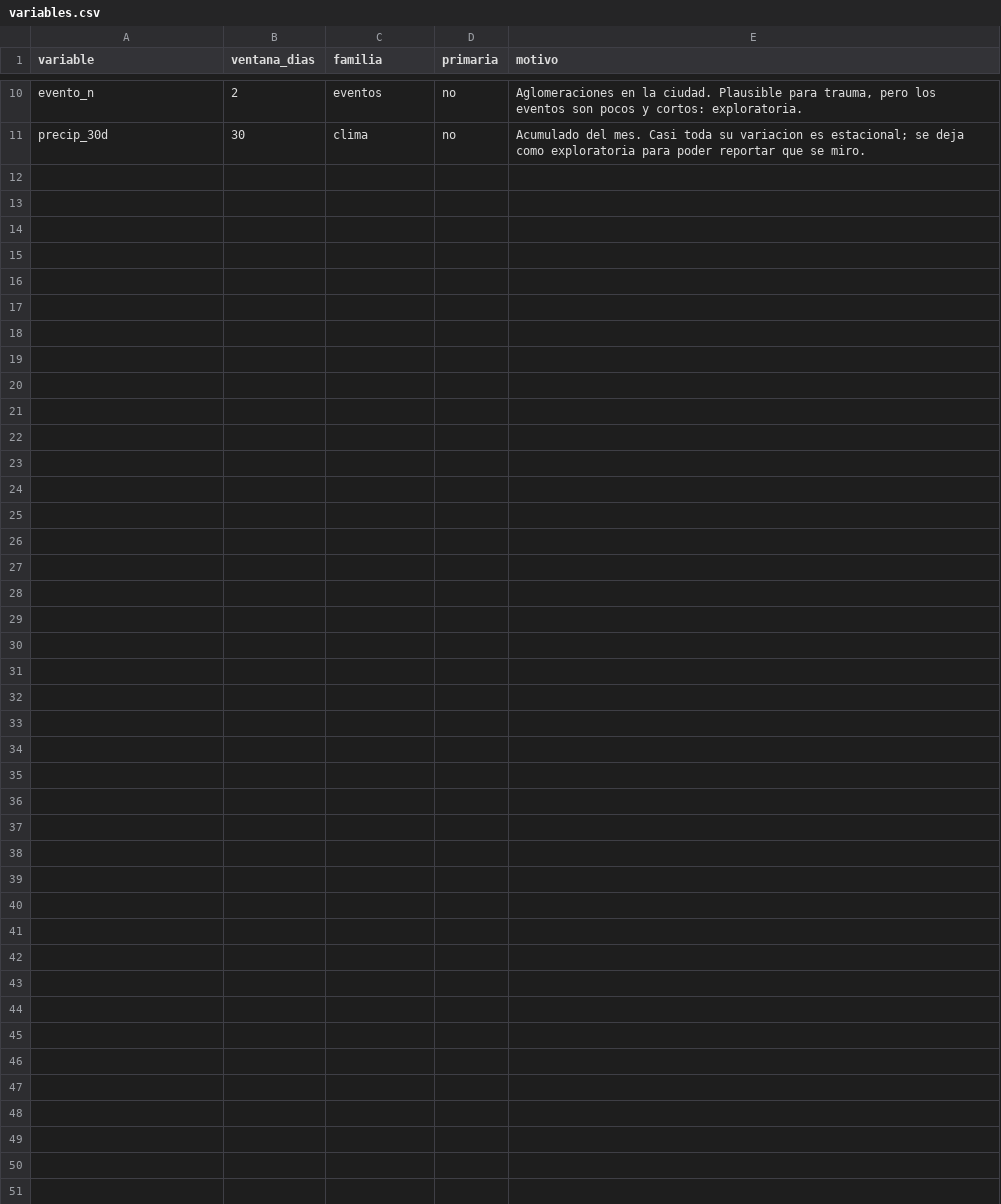
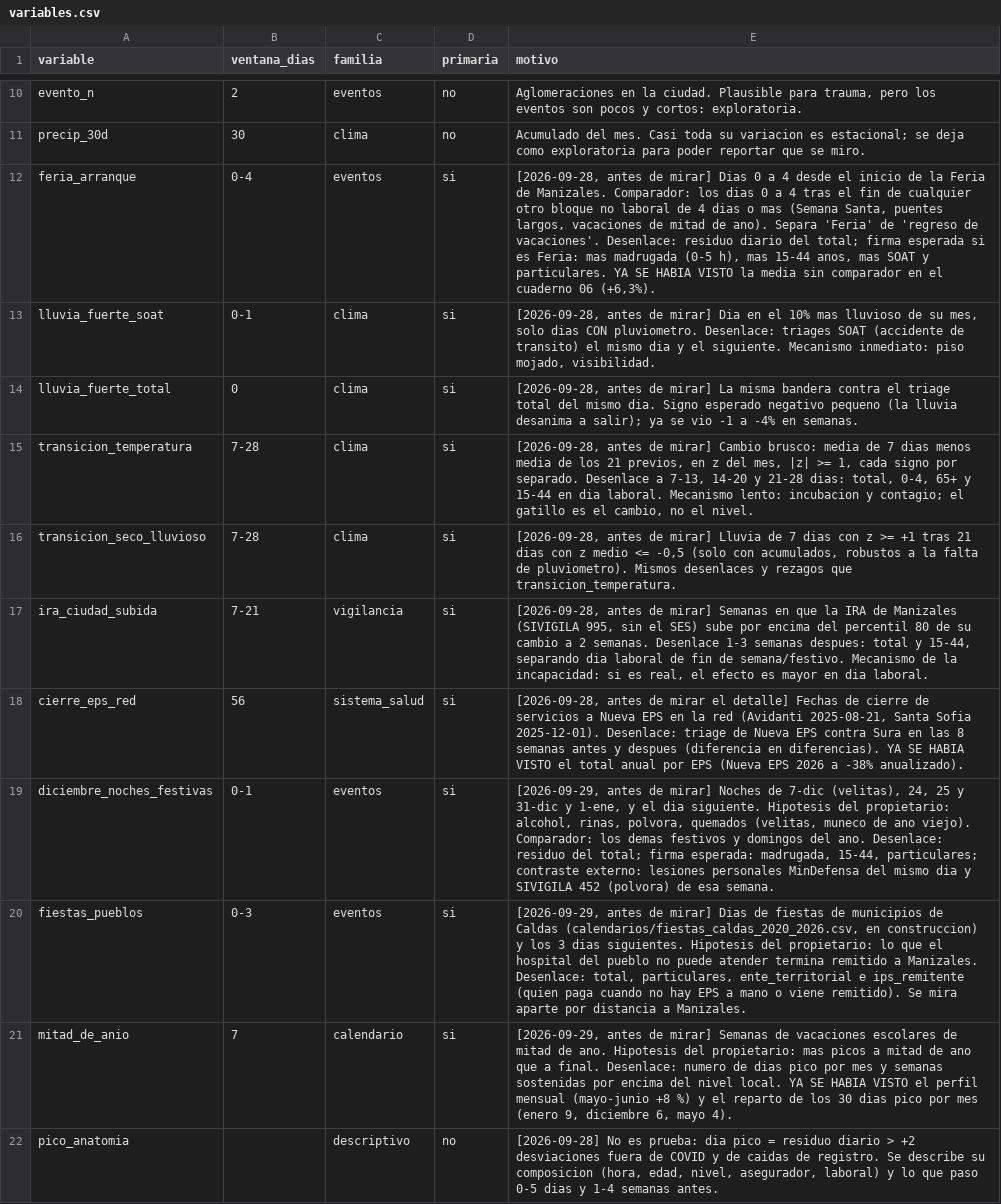
Before and after one commit to SebastianGuerr/puebas, a CSV file: patrones/datos/variables.csv, drawn as a sheet; only a part is shown, gaps mark what is left out.

```diff
--- a/patrones/datos/variables.csv
+++ b/patrones/datos/variables.csv
@@ -11 +11,12 @@ evento_n,2,eventos,no,"Aglomeraciones en la ciudad. Plausible para trauma, pero
 precip_30d,30,clima,no,"Acumulado del mes. Casi toda su variacion es estacional; se deja como exploratoria para poder reportar que se miro."
+feria_arranque,0-4,eventos,si,"[2026-09-28, antes de mirar] Dias 0 a 4 desde el inicio de la Feria de Manizales. Comparador: los dias 0 a 4 tras el fin de cualquier otro bloque no laboral de 4 dias o mas (Semana Santa, puentes largos, vacaciones de mitad de ano). Separa 'Feria' de 'regreso de vacaciones'. Desenlace: residuo diario del total; firma esperada si es Feria: mas madrugada (0-5 h), mas 15-44 anos, mas SOAT y particulares. YA SE HABIA VISTO la media sin comparador en el cuaderno 06 (+6,3%)."
+lluvia_fuerte_soat,0-1,clima,si,"[2026-09-28, antes de mirar] Dia en el 10% mas lluvioso de su mes, solo dias CON pluviometro. Desenlace: triages SOAT (accidente de transito) el mismo dia y el siguiente. Mecanismo inmediato: piso mojado, visibilidad."
+lluvia_fuerte_total,0,clima,si,"[2026-09-28, antes de mirar] La misma bandera contra el triage total del mismo dia. Signo esperado negativo pequeno (la lluvia desanima a salir); ya se vio -1 a -4% en semanas."
+transicion_temperatura,7-28,clima,si,"[2026-09-28, antes de mirar] Cambio brusco: media de 7 dias menos media de los 21 previos, en z del mes, |z| >= 1, cada signo por separado. Desenlace a 7-13, 14-20 y 21-28 dias: total, 0-4, 65+ y 15-44 en dia laboral. Mecanismo lento: incubacion y contagio; el gatillo es el cambio, no el nivel."
+transicion_seco_lluvioso,7-28,clima,si,"[2026-09-28, antes de mirar] Lluvia de 7 dias con z >= +1 tras 21 dias con z medio <= -0,5 (solo con acumulados, robustos a la falta de pluviometro). Mismos desenlaces y rezagos que transicion_temperatura."
+ira_ciudad_subida,7-21,vigilancia,si,"[2026-09-28, antes de mirar] Semanas en que la IRA de Manizales (SIVIGILA 995, sin el SES) sube por encima del percentil 80 de su cambio a 2 semanas. Desenlace 1-3 semanas despues: total y 15-44, separando dia laboral de fin de semana/festivo. Mecanismo de la incapacidad: si es real, el efecto es mayor en dia laboral."
+cierre_eps_red,56,sistema_salud,si,"[2026-09-28, antes de mirar el detalle] Fechas de cierre de servicios a Nueva EPS en la red (Avidanti 2025-08-21, Santa Sofia 2025-12-01). Desenlace: triage de Nueva EPS contra Sura en las 8 semanas antes y despues (diferencia en diferencias). YA SE HABIA VISTO el total anual por EPS (Nueva EPS 2026 a -38% anualizado)."
+diciembre_noches_festivas,0-1,eventos,si,"[2026-09-29, antes de mirar] Noches de 7-dic (velitas), 24, 25 y 31-dic y 1-ene, y el dia siguiente. Hipotesis del propietario: alcohol, rinas, polvora, quemados (velitas, muneco de ano viejo). Comparador: los demas festivos y domingos del ano. Desenlace: residuo del total; firma esperada: madrugada, 15-44, particulares; contraste externo: lesiones personales MinDefensa del mismo dia y SIVIGILA 452 (polvora) de esa semana."
+fiestas_pueblos,0-3,eventos,si,"[2026-09-29, antes de mirar] Dias de fiestas de municipios de Caldas (calendarios/fiestas_caldas_2020_2026.csv, en construccion) y los 3 dias siguientes. Hipotesis del propietario: lo que el hospital del pueblo no puede atender termina remitido a Manizales. Desenlace: total, particulares, ente_territorial e ips_remitente (quien paga cuando no hay EPS a mano o viene remitido). Se mira aparte por distancia a Manizales."
+mitad_de_anio,7,calendario,si,"[2026-09-29, antes de mirar] Semanas de vacaciones escolares de mitad de ano. Hipotesis del propietario: mas picos a mitad de ano que a final. Desenlace: numero de dias pico por mes y semanas sostenidas por encima del nivel local. YA SE HABIA VISTO el perfil mensual (mayo-junio +8 %) y el reparto de los 30 dias pico por mes (enero 9, diciembre 6, mayo 4)."
+pico_anatomia,,descriptivo,no,"[2026-09-28] No es prueba: dia pico = residuo diario > +2 desviaciones fuera de COVID y de caidas de registro. Se describe su composicion (hora, edad, nivel, asegurador, laboral) y lo que paso 0-5 dias y 1-4 semanas antes."
```
Also changed, not shown: 56 other files.
